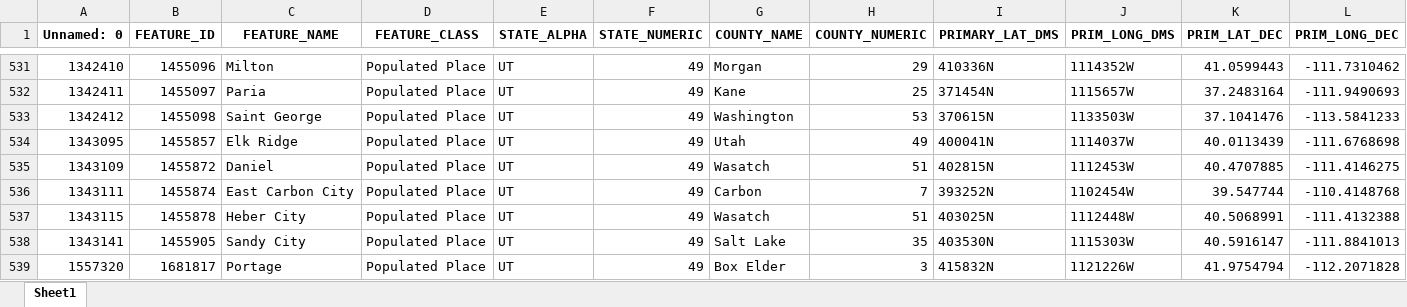
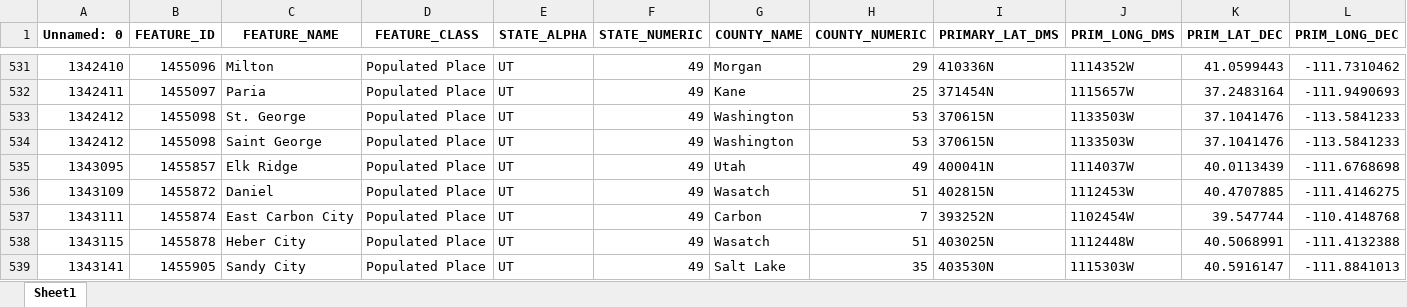
Before and after one commit to sdstewart/utah_digital_history_2022, an Excel workbook: spatial history/utah_pop_place.xlsx, sheet Sheet1, drawn as a sheet; only a part is shown, gaps mark what is left out; the shorter side is filled out with more unchanged rows; values as stored, in another font and other column widths than the file's, no borders; rows hold the shown columns only; the diff names each change by its address in the sheet, - before the commit and + after, or states it on an @@ line.

```diff
--- a/spatial history/utah_pop_place.xlsx (sheet Sheet1)
+++ b/spatial history/utah_pop_place.xlsx (sheet Sheet1)
+row 533: 1342412 | 1455098 | St. George | Populated Place | UT | 49 | Washington | 53 | 370615N | 1133503W | 37.1041476 | -113.5841233
```
Also changed, not shown: 13 other files.
